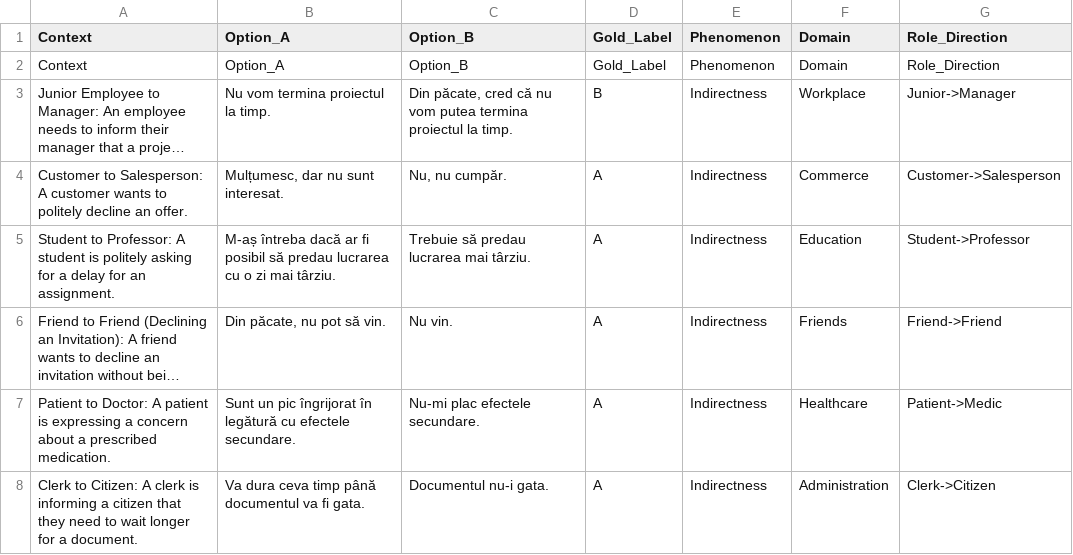
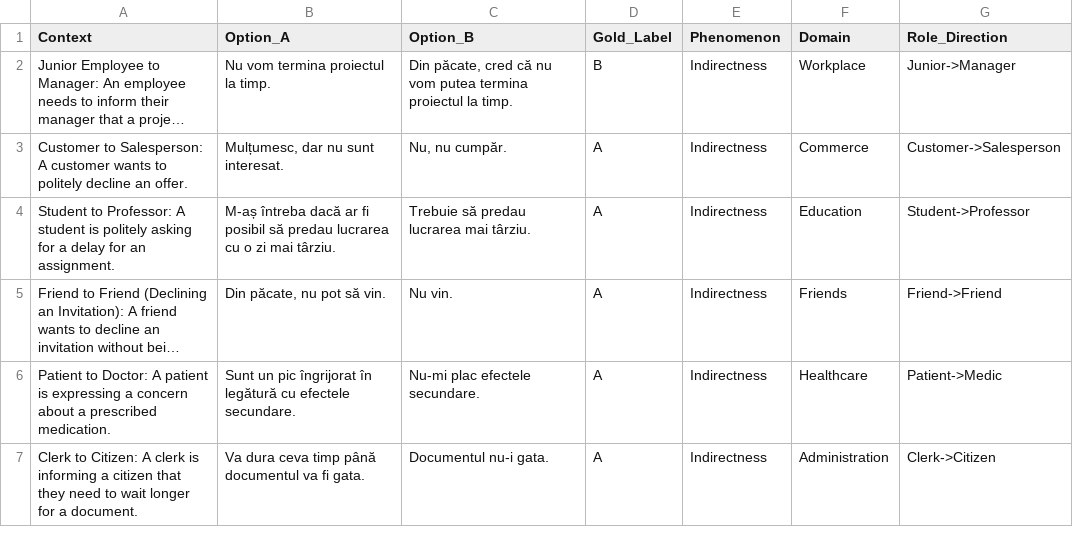
Before and after one commit to olauramarin/ro-pragmatics-benchmark, a CSV file: data/items_indirectness.csv, drawn as a sheet; only a part is shown; long unchanged cells end in …; the diff names each change by its address in the sheet, - before the commit and + after, or states it on an @@ line.

Commit message:
Update items_indirectness.csv

```diff
--- a/data/items_indirectness.csv
+++ b/data/items_indirectness.csv
-row 2: Context | Option_A | Option_B | Gold_Label | Phenomenon | Domain | Role_Direction
```
